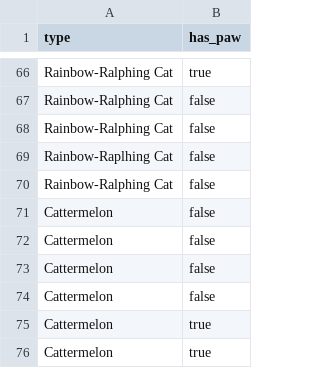
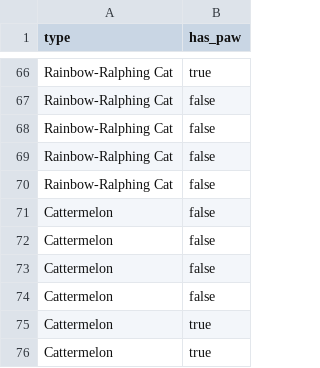
Before and after one commit to budak7273/-2023S-Team4-ExplodingKittens-, a CSV file: src/main/resources/cards.csv, drawn as a sheet; only a part is shown, gaps mark what is left out.

Commit message:
fixed card scanning error and added draw deck button to UI

```diff
--- a/src/main/resources/cards.csv
+++ b/src/main/resources/cards.csv
@@ -68,3 +68,3 @@ Rainbow-Ralphing Cat,false
 Rainbow-Ralphing Cat,false
-Rainbow-Raplhing Cat,false
+Rainbow-Ralphing Cat,false
 Rainbow-Ralphing Cat,false
```
Also changed, not shown: 3 other files.
